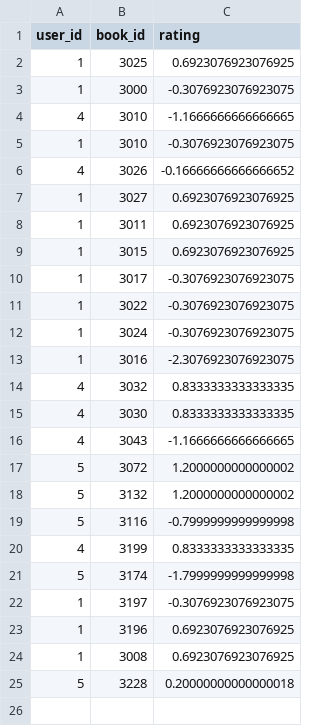
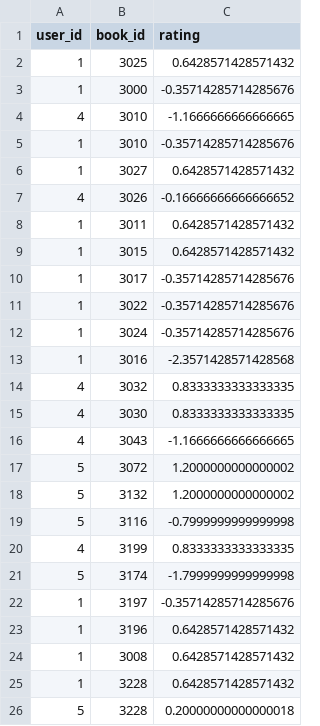
Before and after one commit to ThuanTheSecond/cit_book-web, a CSV file: data/finetune_data_std.csv, drawn as a sheet.

Commit message:
fix update book

```diff
--- a/data/finetune_data_std.csv
+++ b/data/finetune_data_std.csv
@@ -1,14 +1,14 @@
 user_id,book_id,rating
-1,3025,0.6923076923076925
-1,3000,-0.3076923076923075
+1,3025,0.6428571428571432
+1,3000,-0.35714285714285676
 4,3010,-1.1666666666666665
-1,3010,-0.3076923076923075
+1,3010,-0.35714285714285676
+1,3027,0.6428571428571432
 4,3026,-0.16666666666666652
-1,3027,0.6923076923076925
-1,3011,0.6923076923076925
-1,3015,0.6923076923076925
-1,3017,-0.3076923076923075
-1,3022,-0.3076923076923075
-1,3024,-0.3076923076923075
-1,3016,-2.3076923076923075
+1,3011,0.6428571428571432
+1,3015,0.6428571428571432
+1,3017,-0.35714285714285676
+1,3022,-0.35714285714285676
+1,3024,-0.35714285714285676
+1,3016,-2.3571428571428568
 4,3032,0.8333333333333335
@@ -21,5 +21,6 @@ user_id,book_id,rating
 5,3174,-1.7999999999999998
-1,3197,-0.3076923076923075
-1,3196,0.6923076923076925
-1,3008,0.6923076923076925
+1,3197,-0.35714285714285676
+1,3196,0.6428571428571432
+1,3008,0.6428571428571432
+1,3228,0.6428571428571432
 5,3228,0.20000000000000018
```
Also changed, not shown: data/finetune_data.csv, 10 other files.
